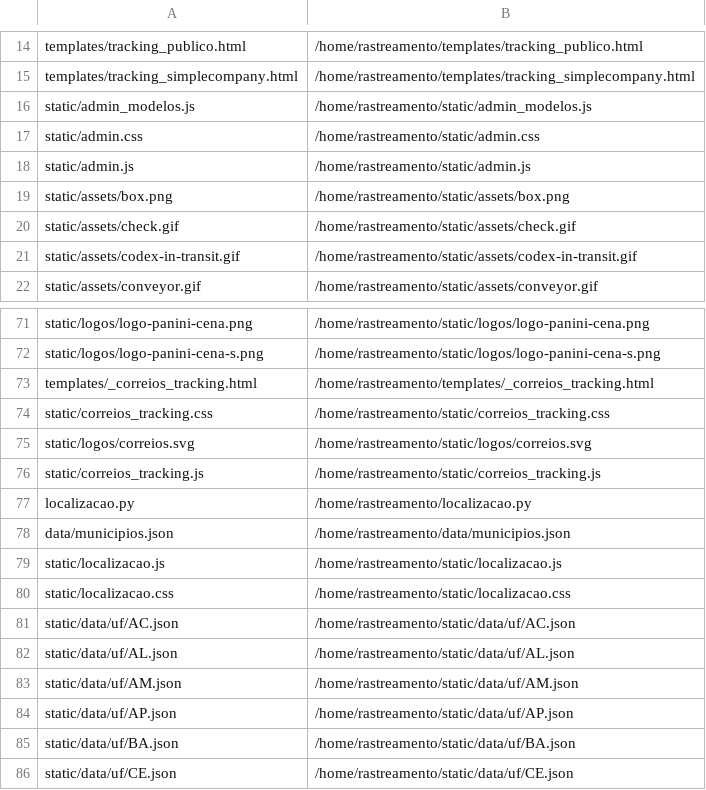
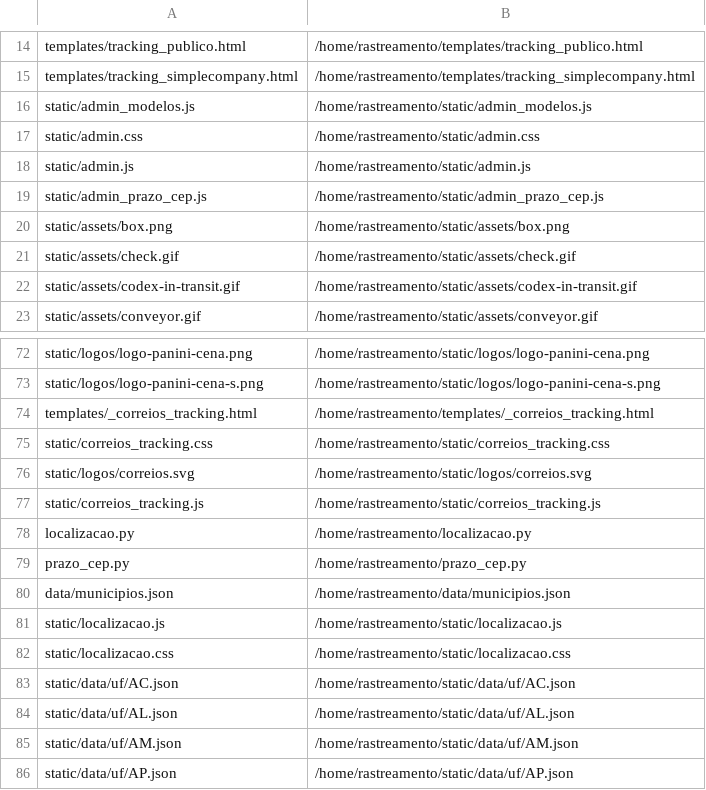
Before and after one commit to Peduu/agylog-rastreio-whitelabel, a TSV file: deploy/deploy-manifest.tsv, drawn as a sheet; only a part is shown, gaps mark what is left out; the shorter side is filled out with more unchanged rows.

```diff
--- a/deploy/deploy-manifest.tsv
+++ b/deploy/deploy-manifest.tsv
@@ -18,2 +18,3 @@ static/admin.css	/home/rastreamento/static/admin.css
 static/admin.js	/home/rastreamento/static/admin.js
+static/admin_prazo_cep.js	/home/rastreamento/static/admin_prazo_cep.js
 static/assets/box.png	/home/rastreamento/static/assets/box.png
@@ -77,2 +78,3 @@ static/correios_tracking.js	/home/rastreamento/static/correios_tracking.js
 localizacao.py	/home/rastreamento/localizacao.py
+prazo_cep.py	/home/rastreamento/prazo_cep.py
 data/municipios.json	/home/rastreamento/data/municipios.json
```
Also changed, not shown: 12 other files.
